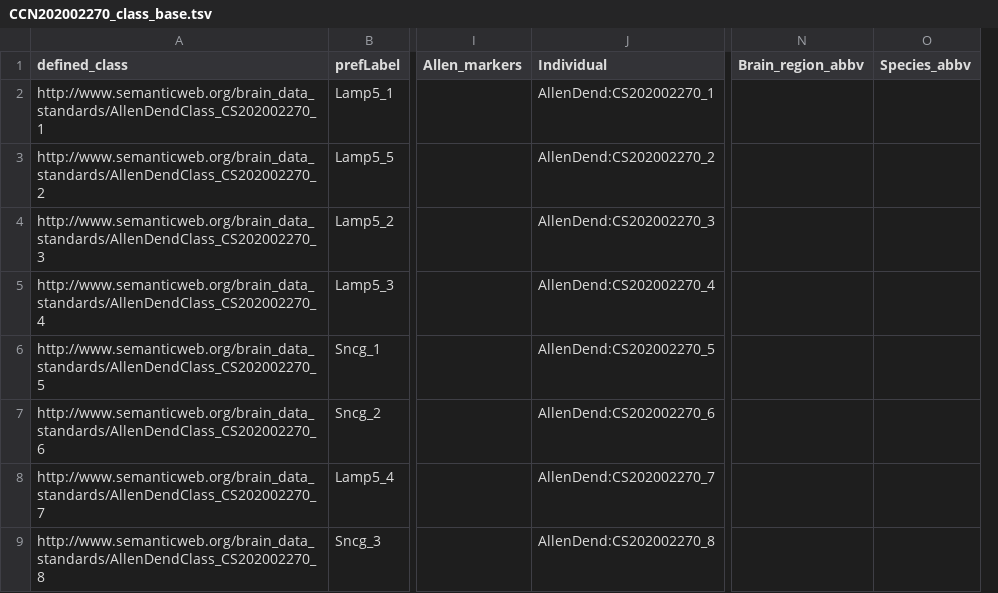
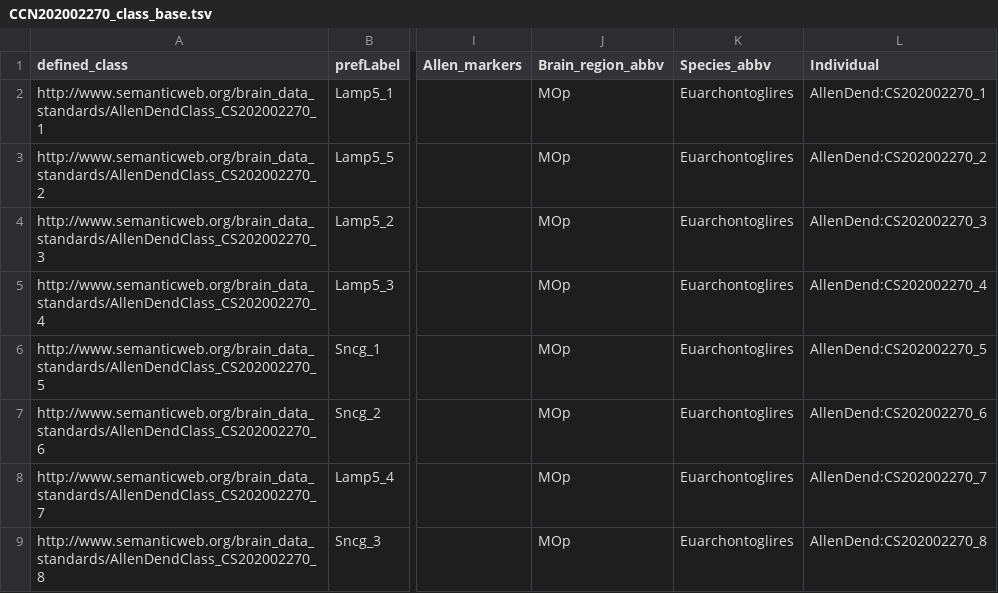
Before and after one commit to obophenotype/brain_data_standards_ontologies, a TSV file: src/patterns/data/default/CCN202002270_class_base.tsv, drawn as a sheet; only a part is shown, gaps mark what is left out; removed rows and columns are numbered as before the commit, all else as after; the diff names each change by its address in the sheet, - before the commit and + after, or states it on an @@ line.

```diff
--- a/src/patterns/data/default/CCN202002270_class_base.tsv
+++ b/src/patterns/data/default/CCN202002270_class_base.tsv
+column J (Brain_region_abbv), rows 2-9: all MOp
+column K (Species_abbv), rows 2-9: all Euarchontoglires
-column N (Brain_region_abbv), empty
-column O (Species_abbv), empty
```
Also changed, not shown: src/patterns/data/default/CCN201912132_class_base.tsv, src/templates/CCN201912132.tsv.
